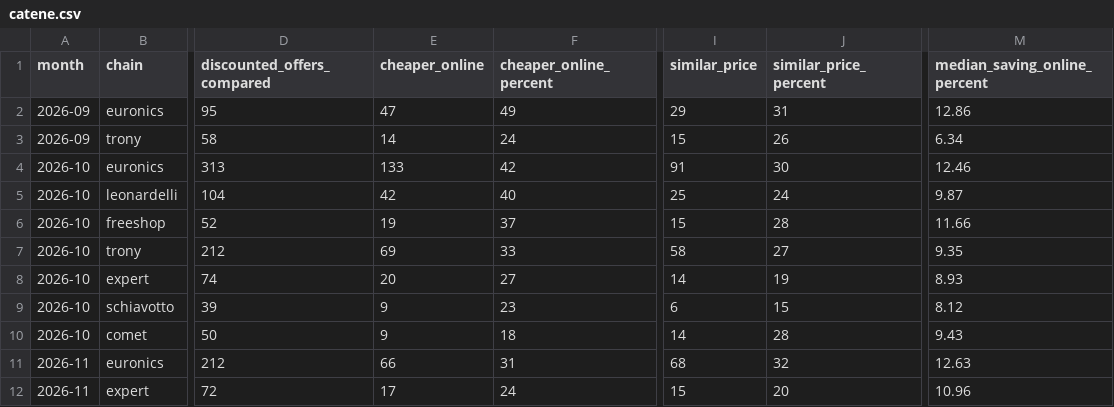
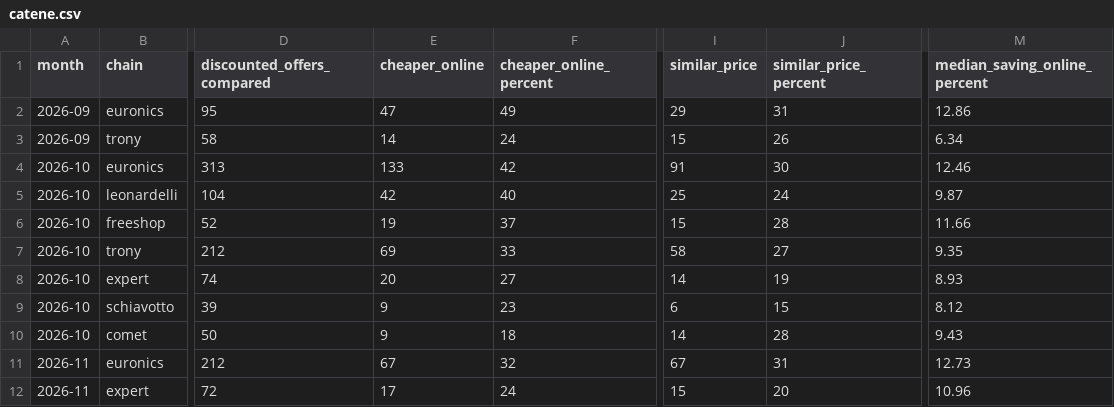
Before and after one commit to lgdesignee/osservatorio-falsi-sconti, a CSV file: data/catene.csv, drawn as a sheet; only a part is shown, gaps mark what is left out; the diff names each change by its address in the sheet, - before the commit and + after, or states it on an @@ line.

```diff
--- a/data/catene.csv
+++ b/data/catene.csv
-E11 (cheaper_online): 66
+E11 (cheaper_online): 67
-F11 (cheaper_online_percent): 31
+F11 (cheaper_online_percent): 32
-I11 (similar_price): 68
+I11 (similar_price): 67
-J11 (similar_price_percent): 32
+J11 (similar_price_percent): 31
-M11 (median_saving_online_percent): 12.63
+M11 (median_saving_online_percent): 12.73
```
Also changed, not shown: data/black-friday-2026-prezzi.csv, data/mesi.csv, 1 other file.
